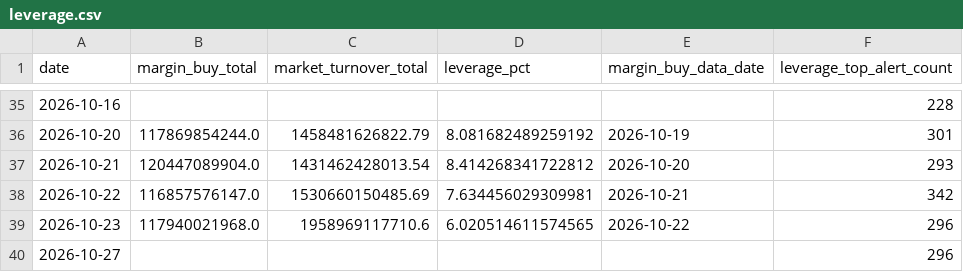
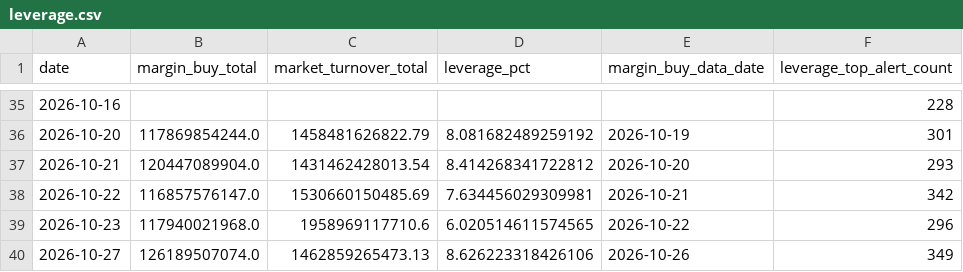
Before and after one commit to zz497676-ai/stock, a CSV file: data/leverage.csv, drawn as a sheet; only a part is shown, gaps mark what is left out.

```diff
--- a/data/leverage.csv
+++ b/data/leverage.csv
@@ -39,2 +39,2 @@ date,margin_buy_total,market_turnover_total,leverage_pct,margin_buy_data_date,le
 2026-10-23,117940021968.0,1958969117710.6,6.020514611574565,2026-10-22,296
-2026-10-27,,,,,296
+2026-10-27,126189507074.0,1462859265473.13,8.626223318426106,2026-10-26,349
```
Also changed, not shown: data/hot_money.csv, data/leverage_all.csv, 23 other files.
